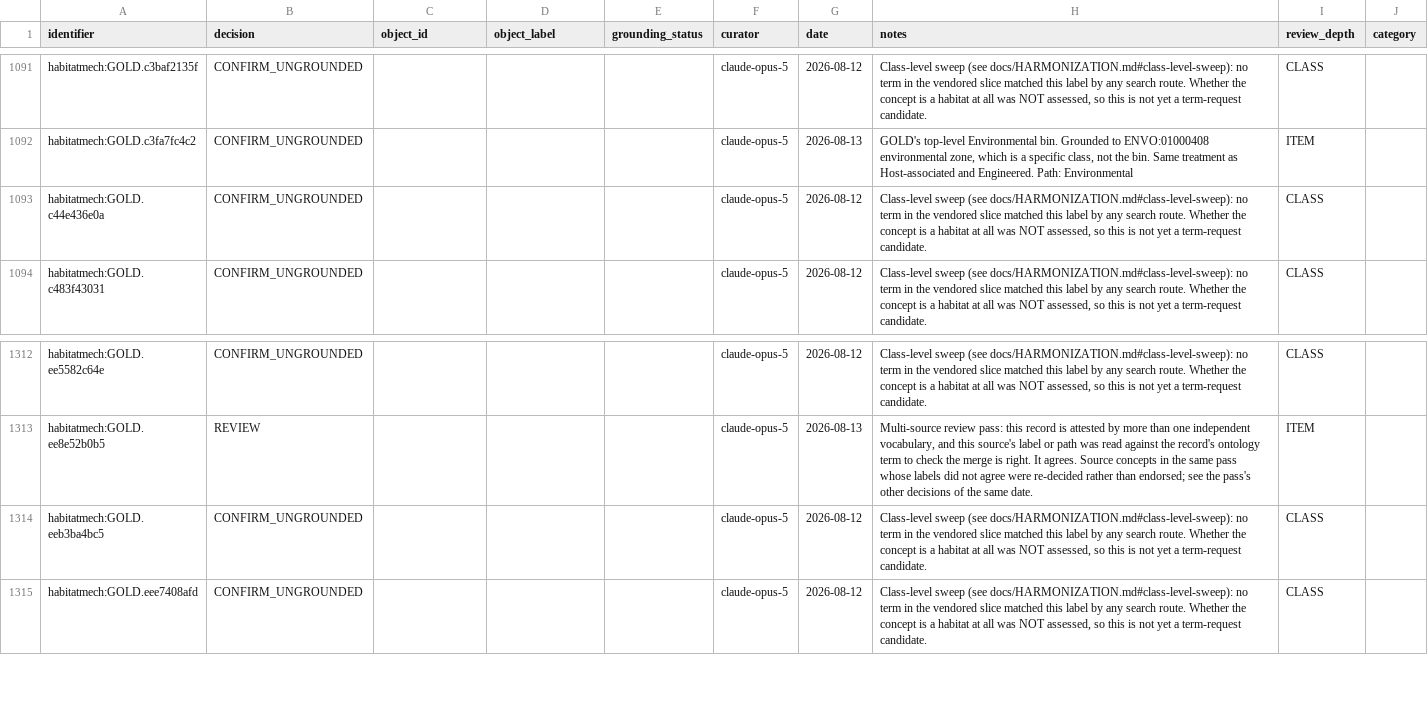
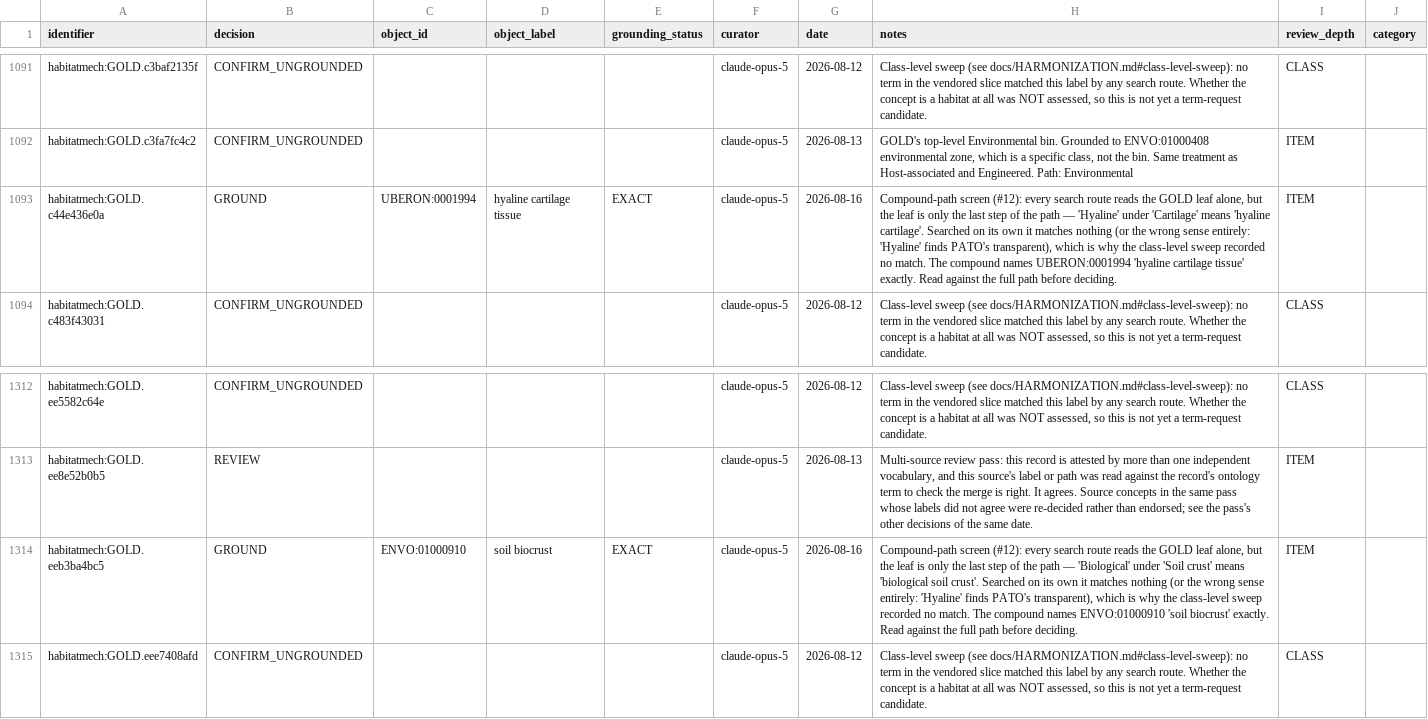
Before and after one commit to CultureBotAI/HabitatMech, a TSV file: curation/decisions.tsv, drawn as a sheet; only a part is shown, gaps mark what is left out; the diff covers the shown part only.

```diff
--- a/curation/decisions.tsv
+++ b/curation/decisions.tsv
@@ -1092,3 +1092,3 @@ habitatmech:GOLD.c3baf2135f	CONFIRM_UNGROUNDED				claude-opus-5	2026-08-12	Class
 habitatmech:GOLD.c3fa7fc4c2	CONFIRM_UNGROUNDED				claude-opus-5	2026-08-13	GOLD's top-level Environmental bin. Grounded to ENVO:01000408 environmental zone, which is a specific class, not the bin. Same treatment as Host-associated and Engineered. Path: Environmental	ITEM	
-habitatmech:GOLD.c44e436e0a	CONFIRM_UNGROUNDED				claude-opus-5	2026-08-12	Class-level sweep (see docs/HARMONIZATION.md#class-level-sweep): no term in the vendored slice matched this label by any search route. Whether the concept is a habitat at all was NOT assessed, so this is not yet a term-request candidate.	CLASS	
+habitatmech:GOLD.c44e436e0a	GROUND	UBERON:0001994	hyaline cartilage tissue	EXACT	claude-opus-5	2026-08-16	Compound-path screen (#12): every search route reads the GOLD leaf alone, but the leaf is only the last step of the path — 'Hyaline' under 'Cartilage' means 'hyaline cartilage'. Searched on its own it matches nothing (or the wrong sense entirely: 'Hyaline' finds PATO's transparent), which is why the class-level sweep recorded no match. The compound names UBERON:0001994 'hyaline cartilage tissue' exactly. Read against the full path before deciding.	ITEM	
 habitatmech:GOLD.c483f43031	CONFIRM_UNGROUNDED				claude-opus-5	2026-08-12	Class-level sweep (see docs/HARMONIZATION.md#class-level-sweep): no term in the vendored slice matched this label by any search route. Whether the concept is a habitat at all was NOT assessed, so this is not yet a term-request candidate.	CLASS	
@@ -1313,3 +1313,3 @@ habitatmech:GOLD.ee5582c64e	CONFIRM_UNGROUNDED				claude-opus-5	2026-08-12	Class
 habitatmech:GOLD.ee8e52b0b5	REVIEW				claude-opus-5	2026-08-13	Multi-source review pass: this record is attested by more than one independent vocabulary, and this source's label or path was read against the record's ontology term to check the merge is right. It agrees. Source concepts in the same pass whose labels did not agree were re-decided rather than endorsed; see the pass's other decisions of the same date.	ITEM	
-habitatmech:GOLD.eeb3ba4bc5	CONFIRM_UNGROUNDED				claude-opus-5	2026-08-12	Class-level sweep (see docs/HARMONIZATION.md#class-level-sweep): no term in the vendored slice matched this label by any search route. Whether the concept is a habitat at all was NOT assessed, so this is not yet a term-request candidate.	CLASS	
+habitatmech:GOLD.eeb3ba4bc5	GROUND	ENVO:01000910	soil biocrust	EXACT	claude-opus-5	2026-08-16	Compound-path screen (#12): every search route reads the GOLD leaf alone, but the leaf is only the last step of the path — 'Biological' under 'Soil crust' means 'biological soil crust'. Searched on its own it matches nothing (or the wrong sense entirely: 'Hyaline' finds PATO's transparent), which is why the class-level sweep recorded no match. The compound names ENVO:01000910 'soil biocrust' exactly. Read against the full path before deciding.	ITEM	
 habitatmech:GOLD.eee7408afd	CONFIRM_UNGROUNDED				claude-opus-5	2026-08-12	Class-level sweep (see docs/HARMONIZATION.md#class-level-sweep): no term in the vendored slice matched this label by any search route. Whether the concept is a habitat at all was NOT assessed, so this is not yet a term-request candidate.	CLASS	
```
Also changed, not shown: 35 edited cells elsewhere in this file, data/habitats/PATHS.tsv, 32 other files.
